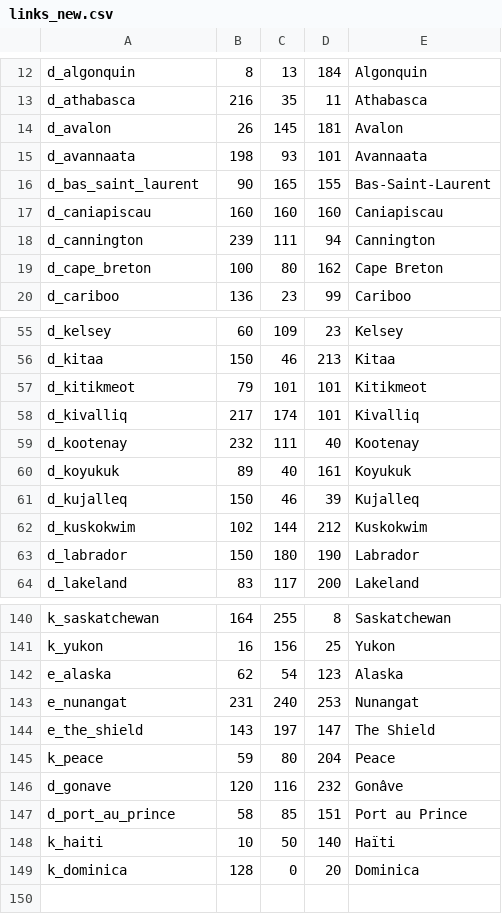
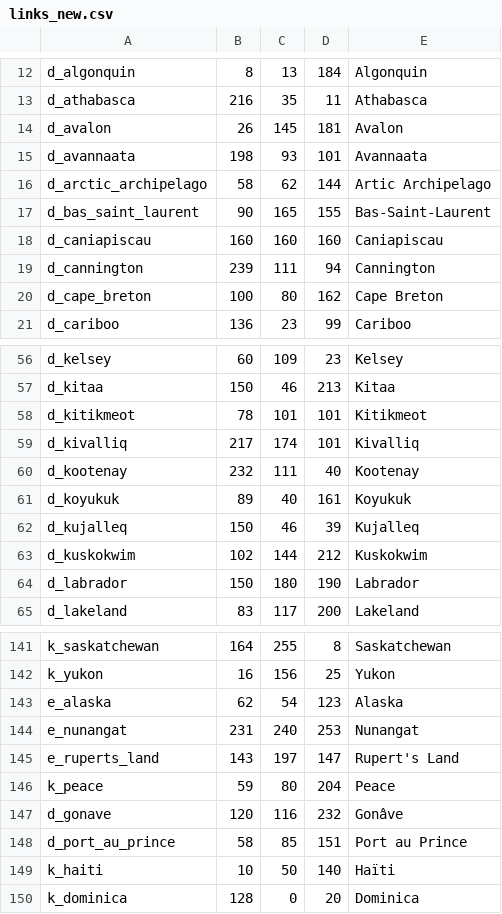
Before and after one commit to mistakingover/ate-ck3, a CSV file: map input files/de jure title links/links_new.csv, drawn as a sheet; only a part is shown, gaps mark what is left out.

```diff
--- a/map input files/de jure title links/links_new.csv
+++ b/map input files/de jure title links/links_new.csv
@@ -15,2 +15,3 @@ d_avalon;26;145;181;Avalon
 d_avannaata;198;93;101;Avannaata
+d_arctic_archipelago;58;62;144;Artic Archipelago
 d_bas_saint_laurent;90;165;155;Bas-Saint-Laurent
@@ -56,3 +57,3 @@ d_kelsey;60;109;23;Kelsey
 d_kitaa;150;46;213;Kitaa
-d_kitikmeot;79;101;101;Kitikmeot
+d_kitikmeot;78;101;101;Kitikmeot
 d_kivalliq;217;174;101;Kivalliq
@@ -143,3 +144,3 @@ e_alaska;62;54;123;Alaska
 e_nunangat;231;240;253;Nunangat
-e_the_shield;143;197;147;The Shield
+e_ruperts_land;143;197;147;Rupert's Land
 k_peace;59;80;204;Peace
```
Also changed, not shown: 47 other files.
